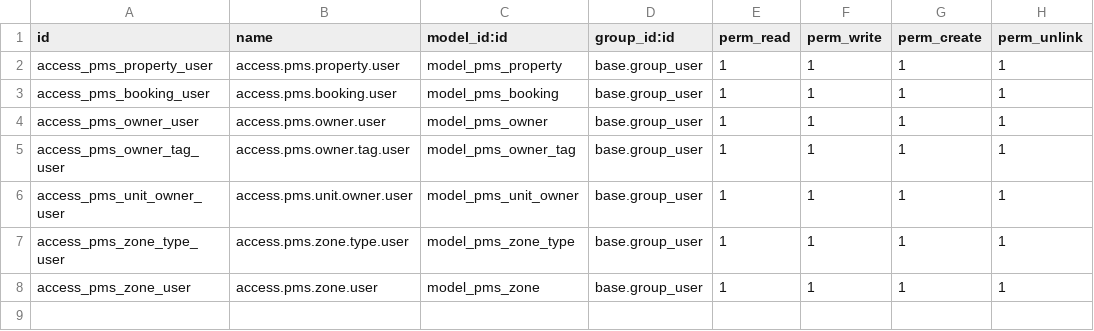
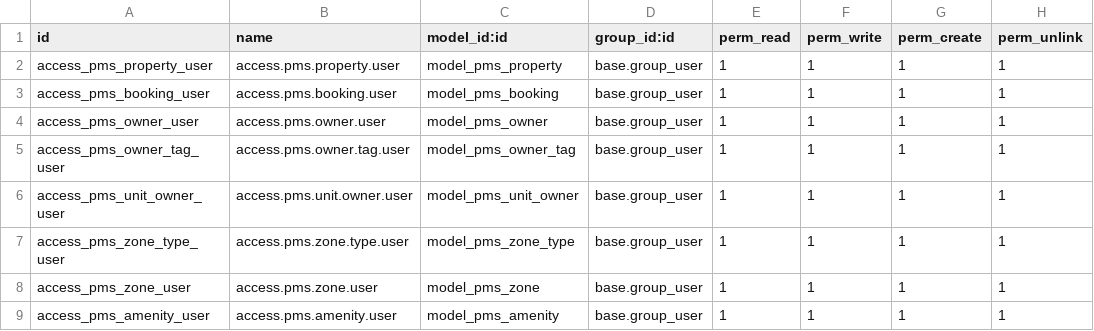
Before and after one commit to mynameiskristopher/odoo-pms, a CSV file: pms/security/ir.model.access.csv, drawn as a sheet; the diff names each change by its address in the sheet, - before the commit and + after, or states it on an @@ line.

Commit message:
feat: implement hierarchical zone configuration inheritance and amenity overrides for properties and zones.

```diff
--- a/pms/security/ir.model.access.csv
+++ b/pms/security/ir.model.access.csv
+row 9: access_pms_amenity_user | access.pms.amenity.user | model_pms_amenity | base.group_user | 1 | 1 | 1 | 1
```
Also changed, not shown: 12 other files.
